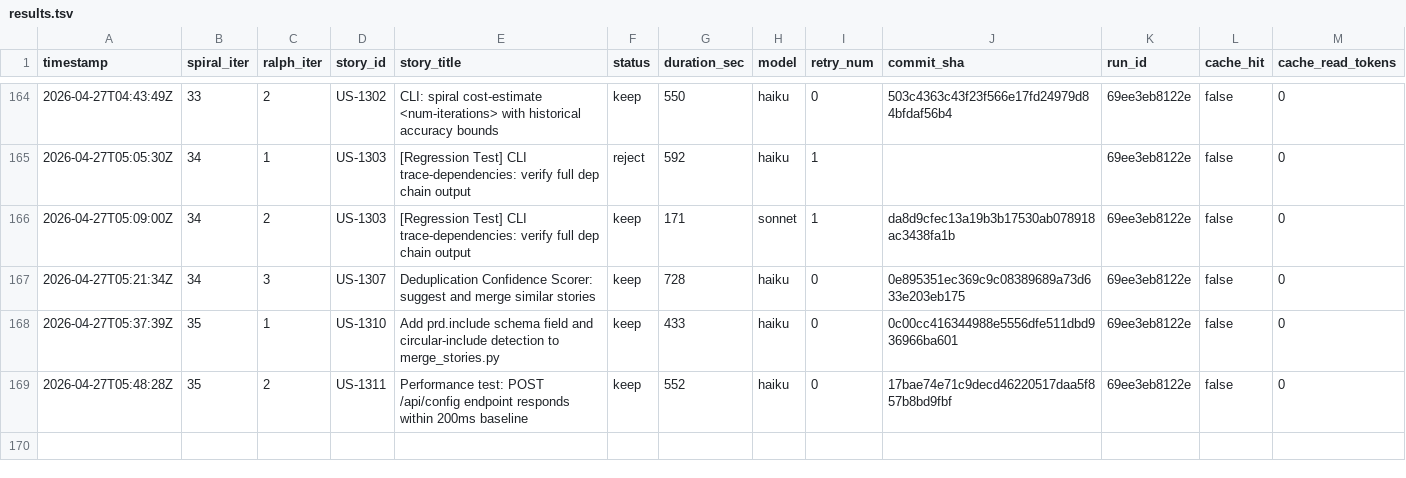
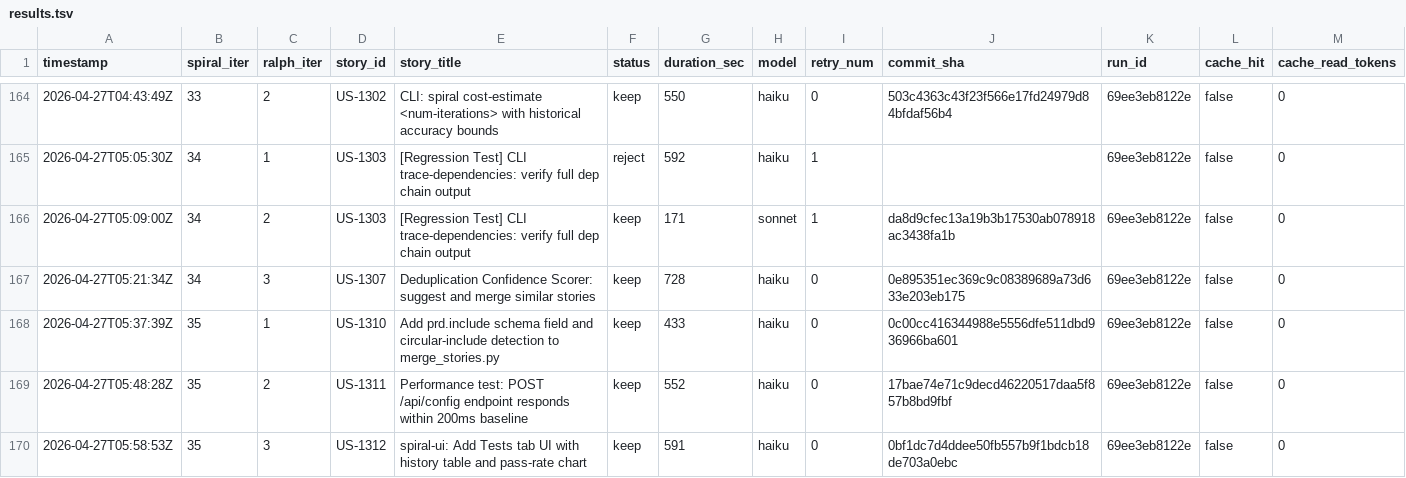
Before and after one commit to wenjyue84/spiral, a TSV file: results.tsv, drawn as a sheet; only a part is shown, gaps mark what is left out; rows hold the shown columns only; the diff names each change by its address in the sheet, - before the commit and + after, or states it on an @@ line.

```diff
--- a/results.tsv
+++ b/results.tsv
+row 170: 2026-04-27T05:58:53Z | 35 | 3 | US-1312 | spiral-ui: Add Tests tab UI with history table and pass-rate chart | keep | 591 | haiku | 0 | 0bf1dc7d4ddee50fb557b9f1bdcb18de703a0ebc | 69ee3eb8122e | false | 0
```
Also changed, not shown: 3 other files.
